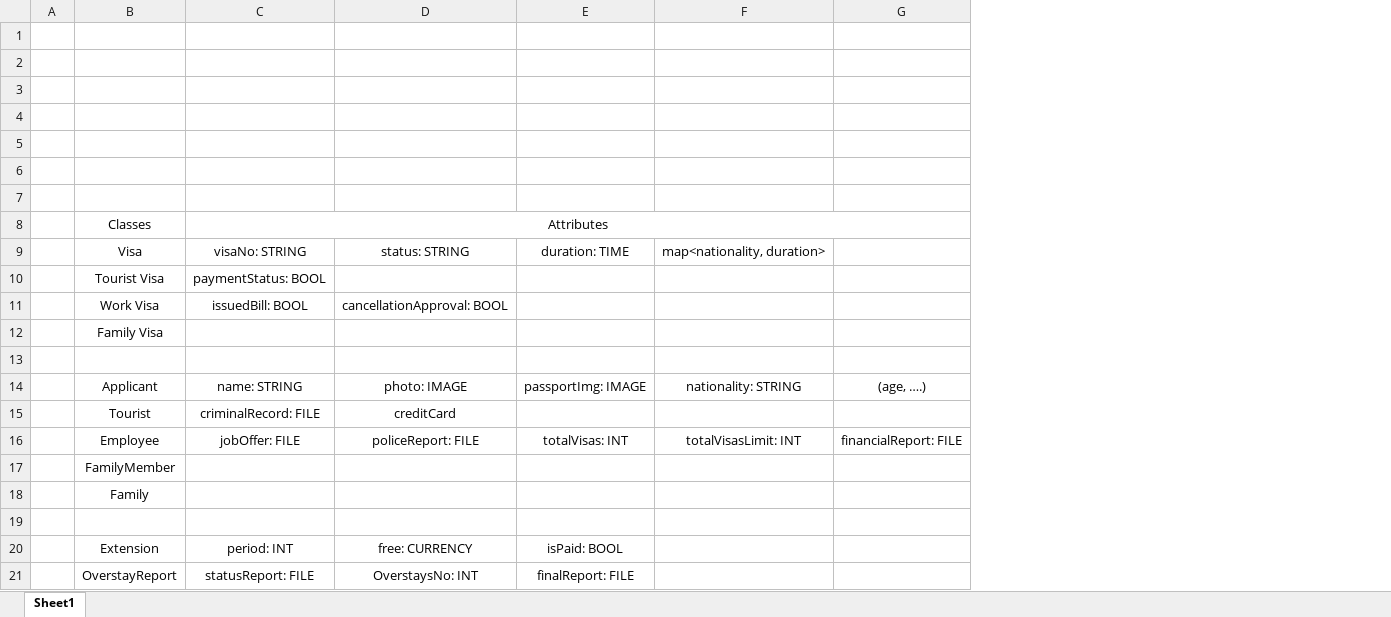
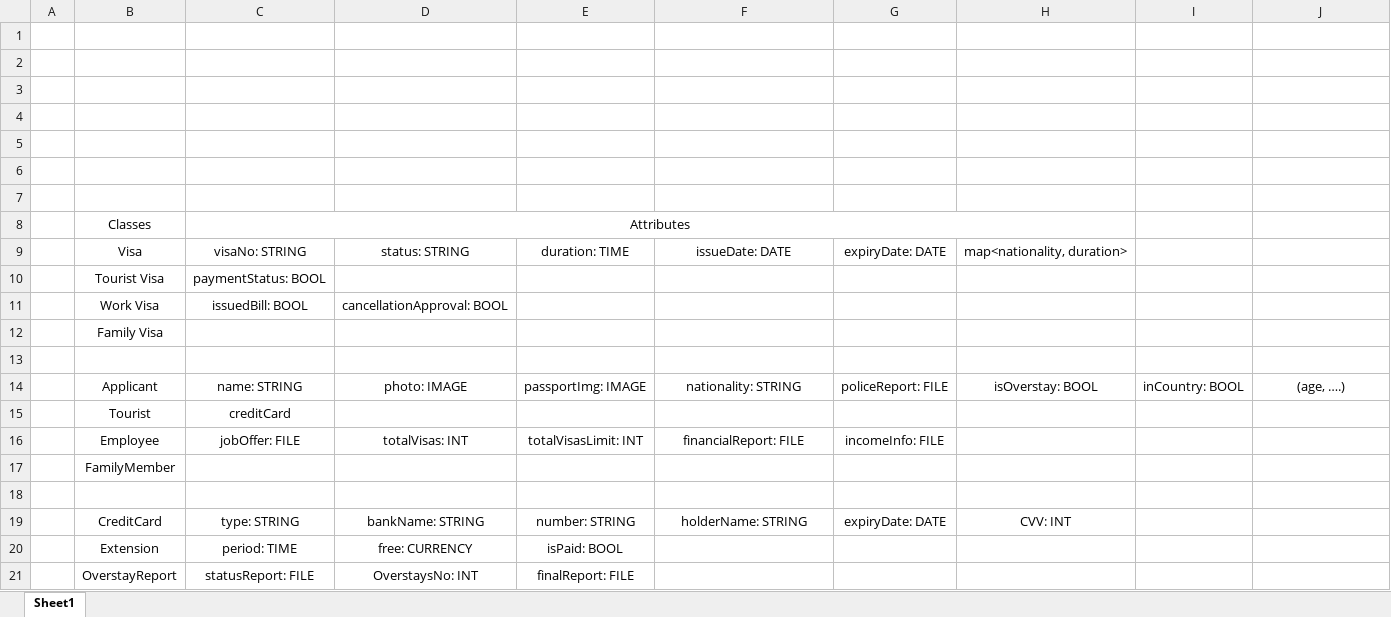
Before and after one commit to AhmedAmmar-ge53qup/CG-Projects, an Excel workbook: Classes.xlsx, sheet Sheet1, drawn as a sheet; values as stored, in another font and other column widths than the file's, no borders; removed rows and columns are numbered as before the commit, all else as after; the diff names each change by its address in the sheet, - before the commit and + after, or states it on an @@ line.

```diff
--- a/Classes.xlsx (sheet Sheet1)
+++ b/Classes.xlsx (sheet Sheet1)
+column G, rows 9-14: expiryDate: DATE |  |  |  |  | policeReport: FILE
+column H, rows 9-14: map<nationality, duration> |  |  |  |  | isOverstay: BOOL
+column I, row 14: inCountry: BOOL
-C8:G8 merged
+C8:H8 merged
-F9: map<nationality, duration>
+F9: issueDate: DATE
-row 15:  | Tourist | criminalRecord: FILE | creditCard
-row 16:  | Employee | jobOffer: FILE | policeReport: FILE | totalVisas: INT | totalVisasLimit: INT | financialReport: FILE
+row 15:  | Tourist | creditCard
+row 16:  | Employee | jobOffer: FILE | totalVisas: INT | totalVisasLimit: INT | financialReport: FILE | incomeInfo: FILE
-row 18:  | Family
+row 19:  | CreditCard | type: STRING | bankName: STRING | number: STRING | holderName: STRING | expiryDate: DATE | CVV: INT
-C20: period: INT
+C20: period: TIME
```
Also changed, not shown: 1 other file.
